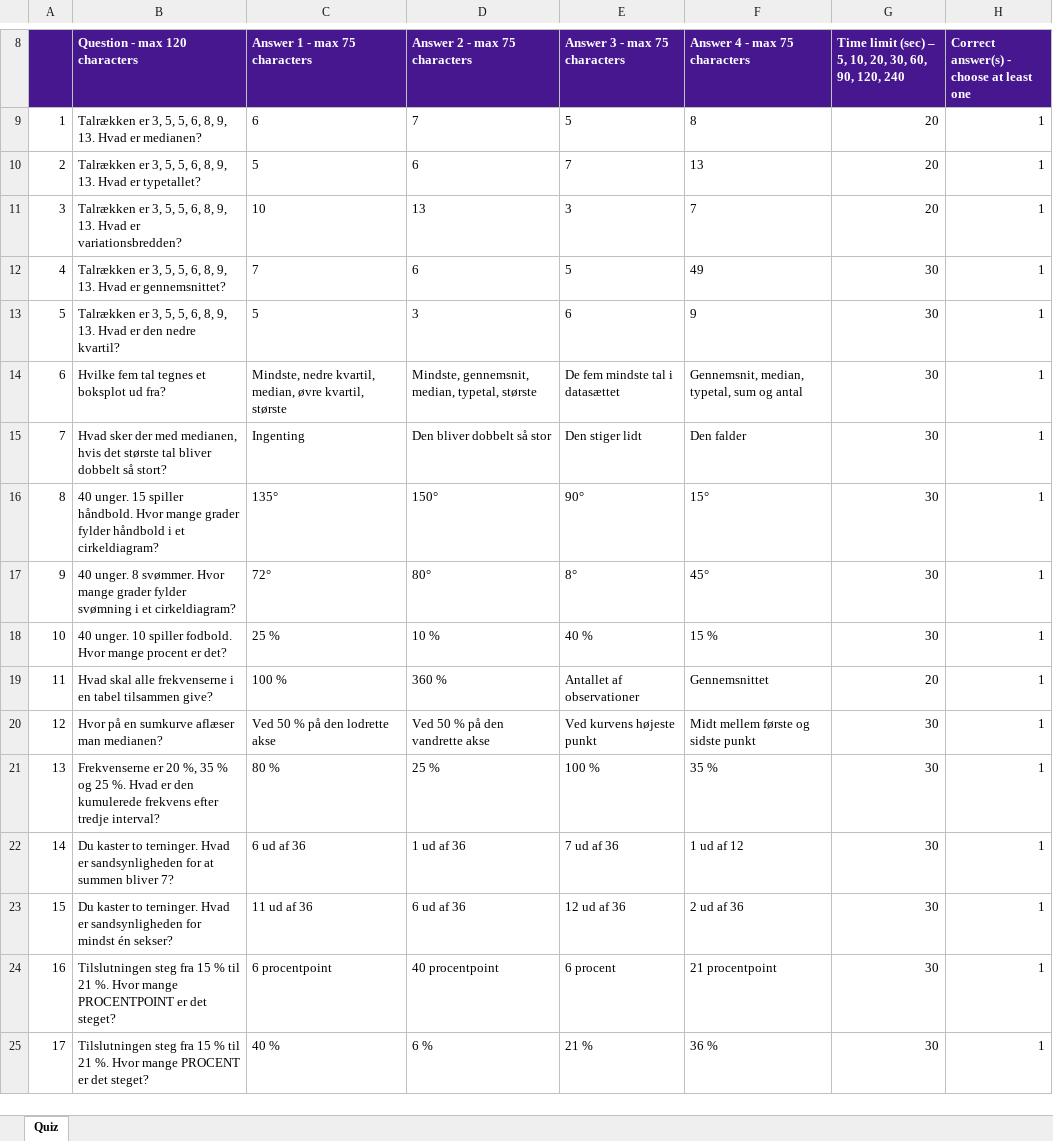
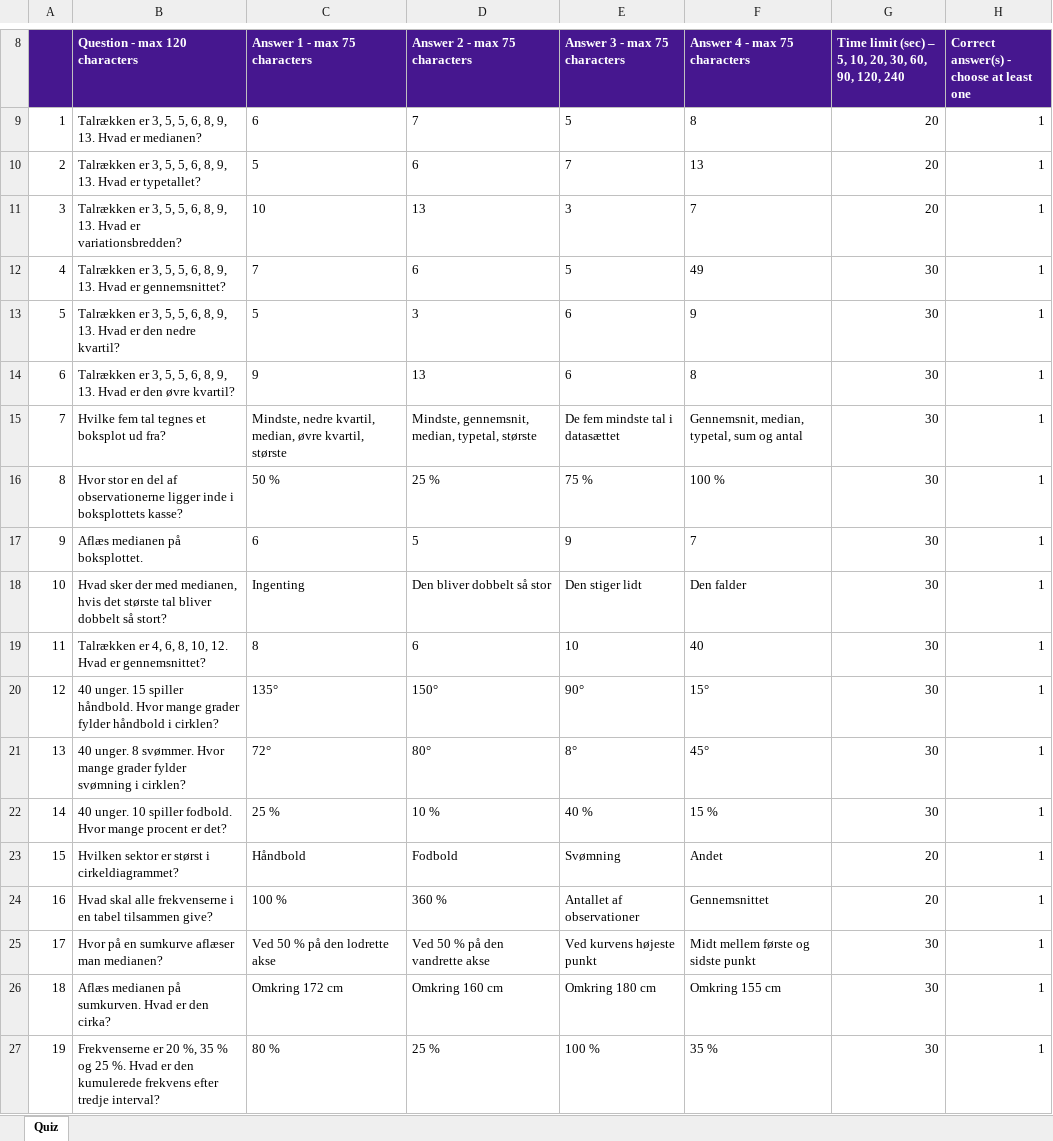
Before and after one commit to mibelibsen/kontiki, an Excel workbook: facit/kahoot-statistik-2026-09-11.xlsx, sheet Quiz, drawn as a sheet; only a part is shown, gaps mark what is left out; the shorter side is filled out with more unchanged rows; values as stored, in another font and other column widths than the file's, no borders; addresses are those after the commit; the diff covers the shown part only; the diff names each change by its address in the sheet, - before the commit and + after, or states it on an @@ line.

```diff
--- a/facit/kahoot-statistik-2026-09-11.xlsx (sheet Quiz)
+++ b/facit/kahoot-statistik-2026-09-11.xlsx (sheet Quiz)
+row 14: 6 | Talrækken er 3, 5, 5, 6, 8, 9, 13. Hvad er den øvre kvartil? | 9 | 13 | 6 | 8 | 30 | 1
@@ column A renumbered from row 15 down @@
+row 16: 8 | Hvor stor en del af observationerne ligger inde i boksplottets kasse? | 50 % | 25 % | 75 % | 100 % | 30 | 1
+row 17: 9 | Aflæs medianen på boksplottet. | 6 | 5 | 9 | 7 | 30 | 1
+row 19: 11 | Talrækken er 4, 6, 8, 10, 12. Hvad er gennemsnittet? | 8 | 6 | 10 | 40 | 30 | 1
-B20 (Question - max 120 characters): …håndbold i et cirkeldiagram?
+B20 (Question - max 120 characters): …håndbold i cirklen?
-B21 (Question - max 120 characters): …svømning i et cirkeldiagram?
+B21 (Question - max 120 characters): …svømning i cirklen?
+row 23: 15 | Hvilken sektor er størst i cirkeldiagrammet? | Håndbold | Fodbold | Svømning | Andet | 20 | 1
+row 26: 18 | Aflæs medianen på sumkurven. Hvad er den cirka? | Omkring 172 cm | Omkring 160 cm | Omkring 180 cm | Omkring 155 cm | 30 | 1
```
Also changed, not shown: 4 added rows and 4 edited cells elsewhere in this sheet, 36 other files.
